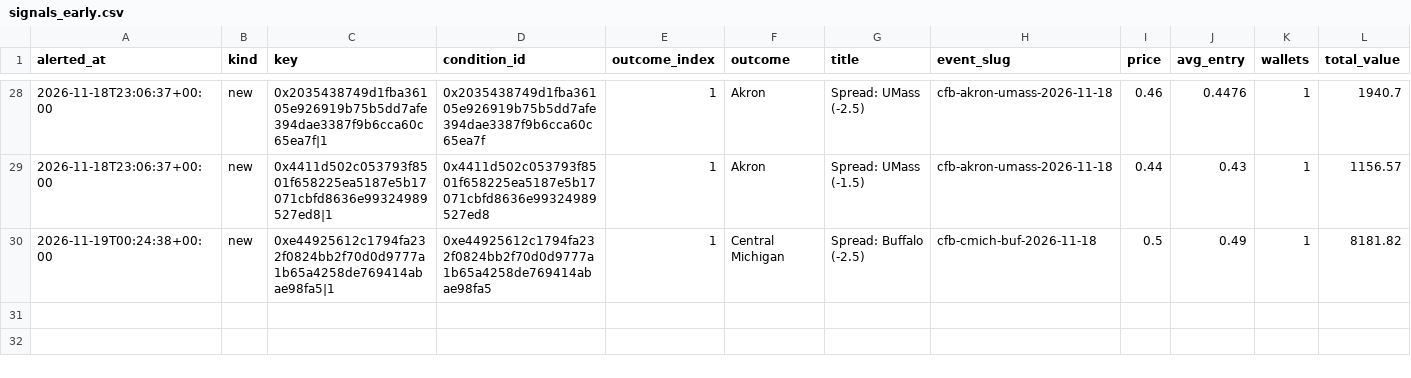
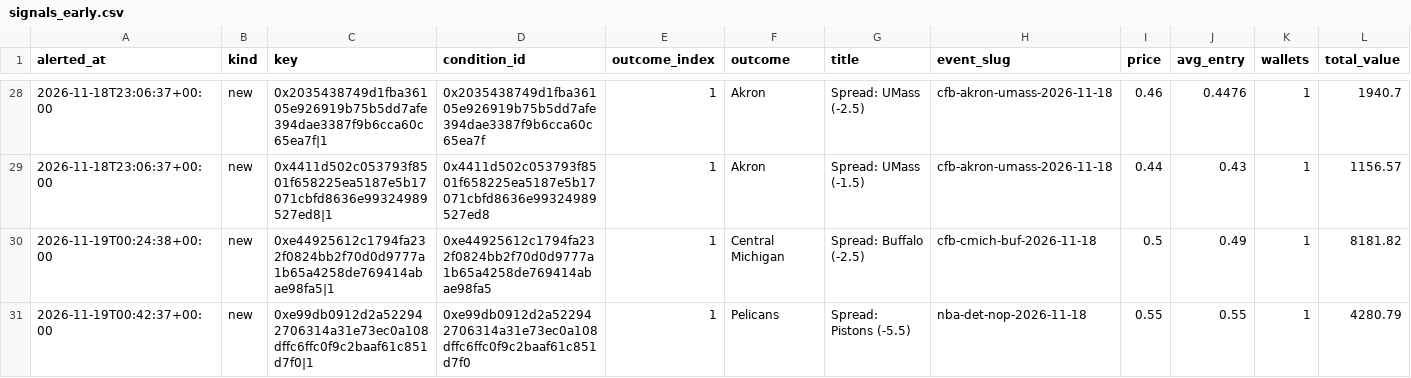
Before and after one commit to hunterscottsmith2-ctrl/polytail, a CSV file: signals_early.csv, drawn as a sheet; only a part is shown, gaps mark what is left out; rows hold the shown columns only; the diff names each change by its address in the sheet, - before the commit and + after, or states it on an @@ line.

```diff
--- a/signals_early.csv
+++ b/signals_early.csv
+row 31: 2026-11-19T00:42:37+00:00 | new | 0xe99db0912d2a522942706314a31e73ec0a108dffc6ffc0f9c2baaf61c851d7f0|1 | 0xe99db0912d2a522942706314a31e73ec0a108dffc6ffc0f9c2baaf61c851d7f0 | 1 | Pelicans | Spread: Pistons (-5.5) | nba-det-nop-2026-11-18 | 0.55 | 0.55 | 1 | 4280.79
```
Also changed, not shown: fills_early.csv, 1 other file.
